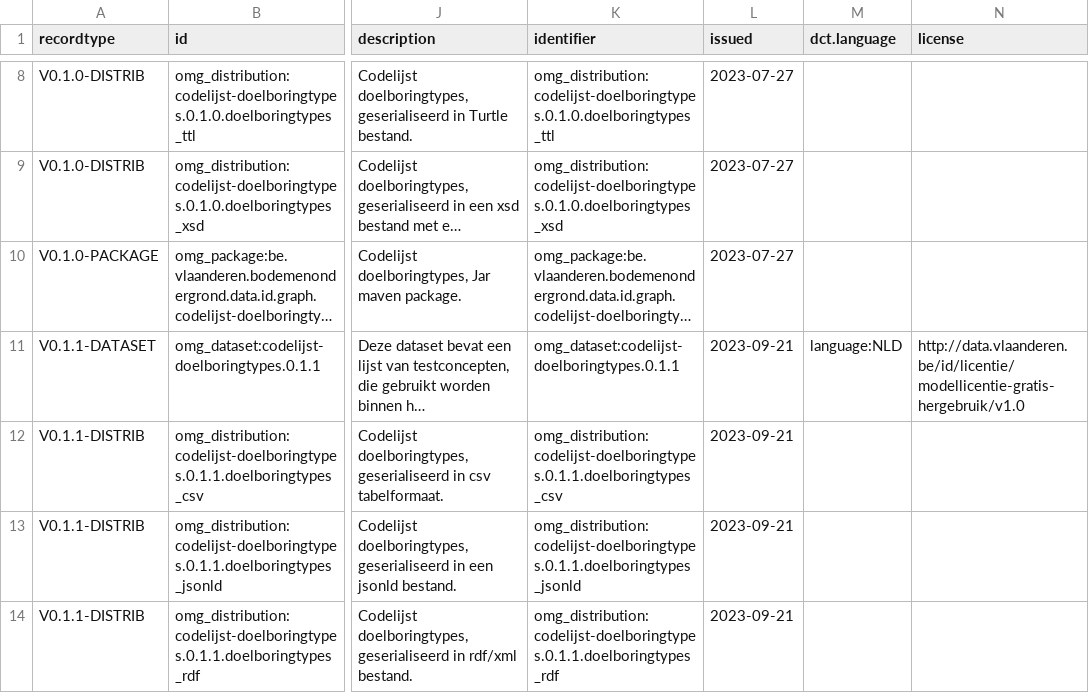
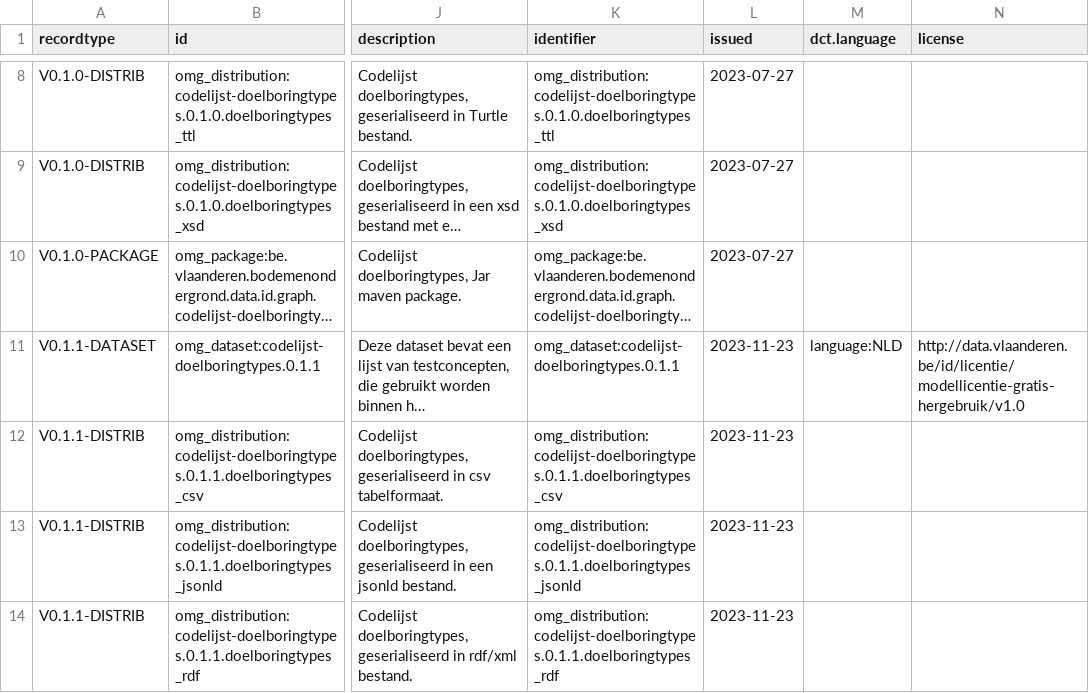
Before and after one commit to bodemenondergrond/codelijst-doelboringtype, a CSV file: src/main/resources/source/catalog_source.csv, drawn as a sheet; only a part is shown, gaps mark what is left out; long unchanged cells end in …; the diff covers the shown part only; the diff names each change by its address in the sheet, - before the commit and + after, or states it on an @@ line.

```diff
--- a/src/main/resources/source/catalog_source.csv
+++ b/src/main/resources/source/catalog_source.csv
-L11:L14 (issued): 2023-09-21
+L11:L14 (issued): 2023-11-23
```
Also changed, not shown: 11 edited cells elsewhere in this file, src/main/resources/be/vlaanderen/bodemenondergrond/data/id/catalog/codelijst-doelboringtype/catalog.csv, src/main/resources/be/vlaanderen/bodemenondergrond/data/id/conceptscheme/doelboringtype/doelboringtype.csv, 14 other files.
